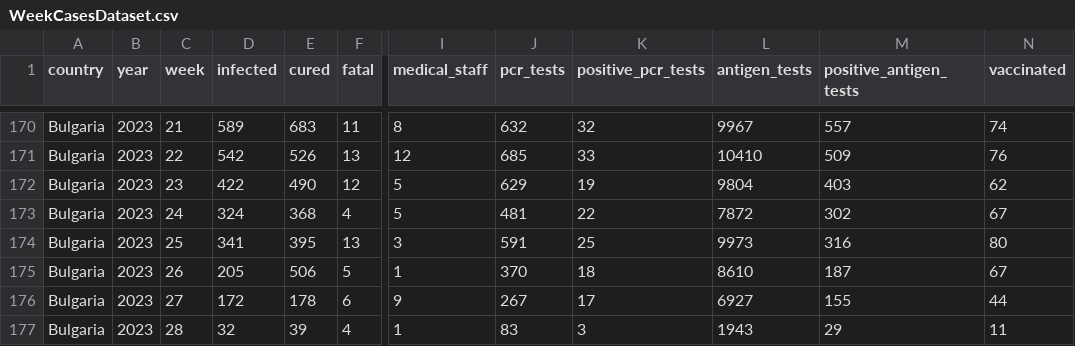
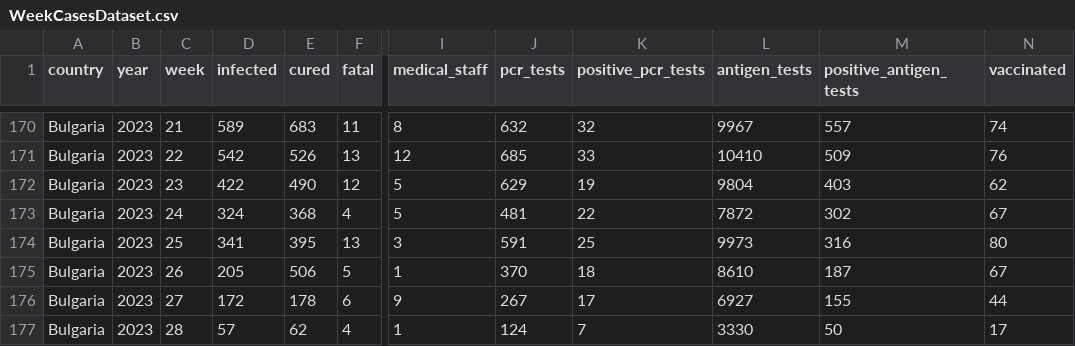
Before and after one commit to COVID-19-Bulgaria/covid-database, a CSV file: Bulgaria/WeekCasesDataset.csv, drawn as a sheet; only a part is shown, gaps mark what is left out; the diff names each change by its address in the sheet, - before the commit and + after, or states it on an @@ line.

```diff
--- a/Bulgaria/WeekCasesDataset.csv
+++ b/Bulgaria/WeekCasesDataset.csv
-D177 (infected): 32
+D177 (infected): 57
-E177 (cured): 39
+E177 (cured): 62
-J177 (pcr_tests): 83
+J177 (pcr_tests): 124
-K177 (positive_pcr_tests): 3
+K177 (positive_pcr_tests): 7
-L177 (antigen_tests): 1943
+L177 (antigen_tests): 3330
-M177 (positive_antigen_tests): 29
+M177 (positive_antigen_tests): 50
-N177 (vaccinated): 11
+N177 (vaccinated): 17
```
Also changed, not shown: Bulgaria/DatePositiveTestsDataset.csv, 3 other files.
